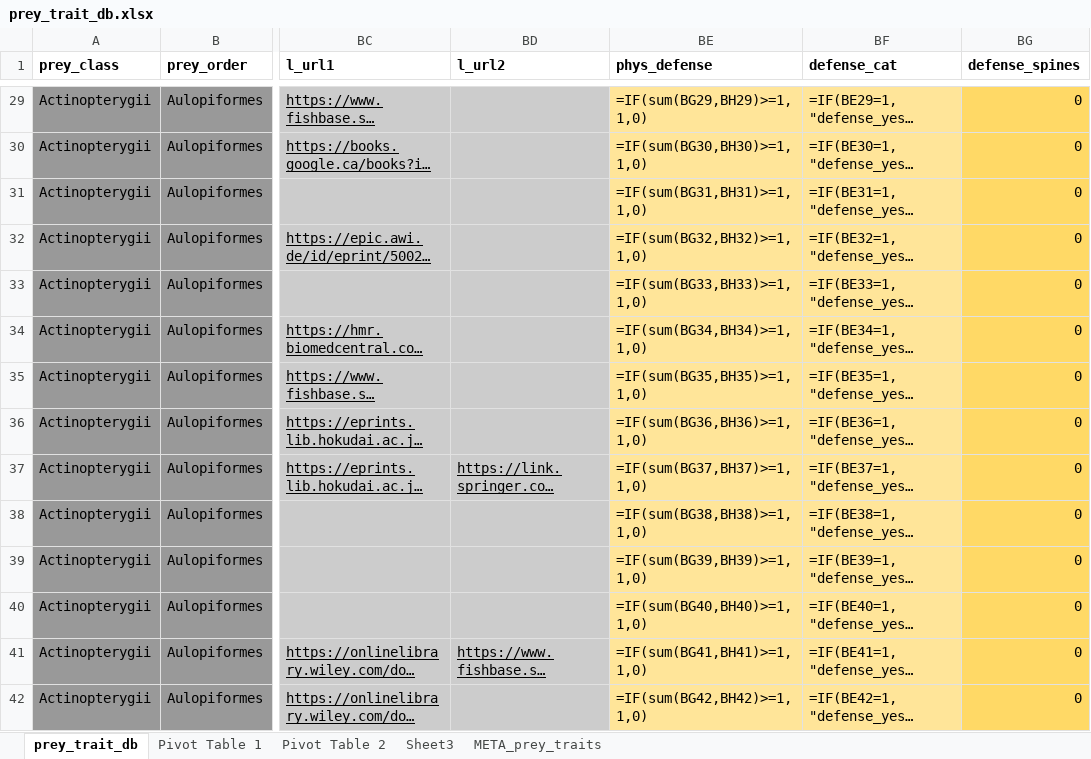
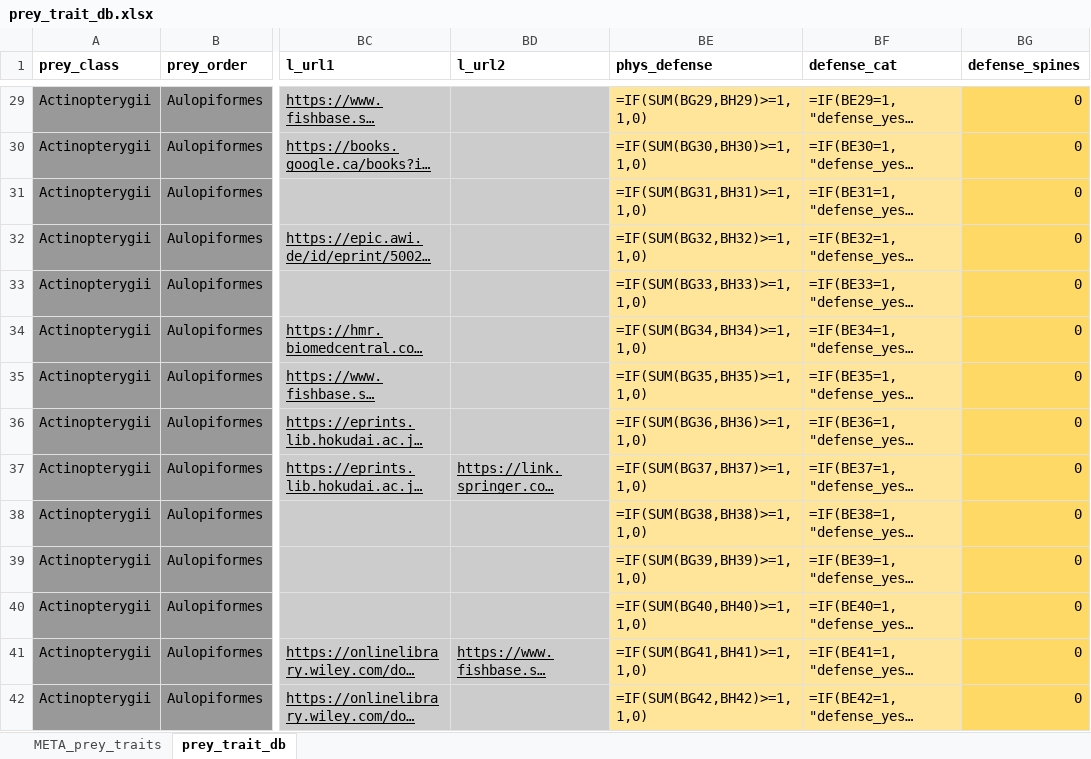
Before and after one commit to CHANGE-Lab/albacore-diet-global, an Excel workbook: data/1_input_data/prey_trait_db.xlsx, sheet prey_trait_db, drawn as a sheet; only a part is shown, gaps mark what is left out; long unchanged cells end in …; values as stored, in another font and other column widths than the file's, no borders; formulas are shown in place of their values; charts and pictures and conditional formats not drawn; the diff covers the shown part only; the diff names each change by its address in the sheet, - before the commit and + after, or states it on an @@ line.

```diff
--- a/data/1_input_data/prey_trait_db.xlsx (sheet prey_trait_db)
+++ b/data/1_input_data/prey_trait_db.xlsx (sheet prey_trait_db)
-sheet tab: Pivot Table 1
-sheet tab: Pivot Table 2
-sheet tab: Sheet3
@@ sheet tab order changed: META_prey_traits | prey_trait_db @@
-BE29 (phys_defense): =IF(sum(BG29,BH29)>=1,1,0)
+BE29 (phys_defense): =IF(SUM(BG29,BH29)>=1,1,0)
-BE30 (phys_defense): =IF(sum(BG30,BH30)>=1,1,0)
+BE30 (phys_defense): =IF(SUM(BG30,BH30)>=1,1,0)
-BE31 (phys_defense): =IF(sum(BG31,BH31)>=1,1,0)
+BE31 (phys_defense): =IF(SUM(BG31,BH31)>=1,1,0)
-BE32 (phys_defense): =IF(sum(BG32,BH32)>=1,1,0)
+BE32 (phys_defense): =IF(SUM(BG32,BH32)>=1,1,0)
-BE33 (phys_defense): =IF(sum(BG33,BH33)>=1,1,0)
+BE33 (phys_defense): =IF(SUM(BG33,BH33)>=1,1,0)
-BE34 (phys_defense): =IF(sum(BG34,BH34)>=1,1,0)
+BE34 (phys_defense): =IF(SUM(BG34,BH34)>=1,1,0)
-BE35 (phys_defense): =IF(sum(BG35,BH35)>=1,1,0)
+BE35 (phys_defense): =IF(SUM(BG35,BH35)>=1,1,0)
-BE36 (phys_defense): =IF(sum(BG36,BH36)>=1,1,0)
+BE36 (phys_defense): =IF(SUM(BG36,BH36)>=1,1,0)
-BE37 (phys_defense): =IF(sum(BG37,BH37)>=1,1,0)
+BE37 (phys_defense): =IF(SUM(BG37,BH37)>=1,1,0)
-BE38 (phys_defense): =IF(sum(BG38,BH38)>=1,1,0)
+BE38 (phys_defense): =IF(SUM(BG38,BH38)>=1,1,0)
-BE39 (phys_defense): =IF(sum(BG39,BH39)>=1,1,0)
+BE39 (phys_defense): =IF(SUM(BG39,BH39)>=1,1,0)
-BE40 (phys_defense): =IF(sum(BG40,BH40)>=1,1,0)
+BE40 (phys_defense): =IF(SUM(BG40,BH40)>=1,1,0)
-BE41 (phys_defense): =IF(sum(BG41,BH41)>=1,1,0)
+BE41 (phys_defense): =IF(SUM(BG41,BH41)>=1,1,0)
-BE42 (phys_defense): =IF(sum(BG42,BH42)>=1,1,0)
+BE42 (phys_defense): =IF(SUM(BG42,BH42)>=1,1,0)
```
Also changed, not shown: 853 edited cells elsewhere in this sheet, charts or pictures, data/1_input_data/albacore_diet_global.xlsx, 46 other files.
